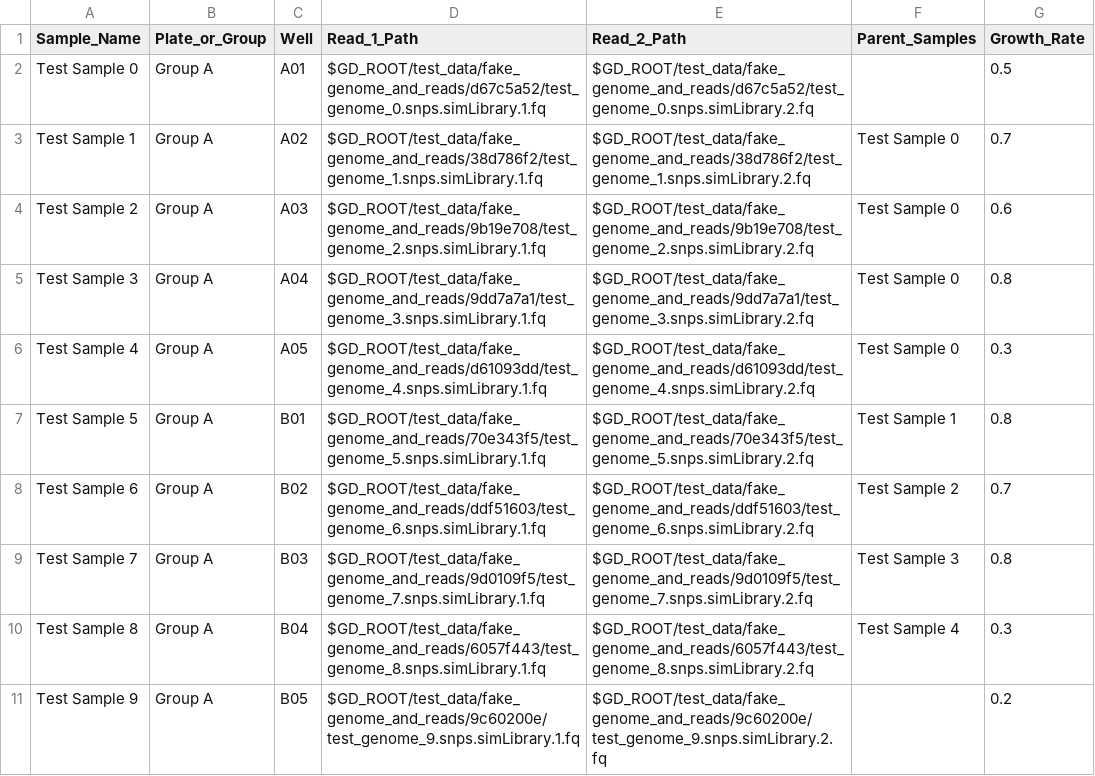
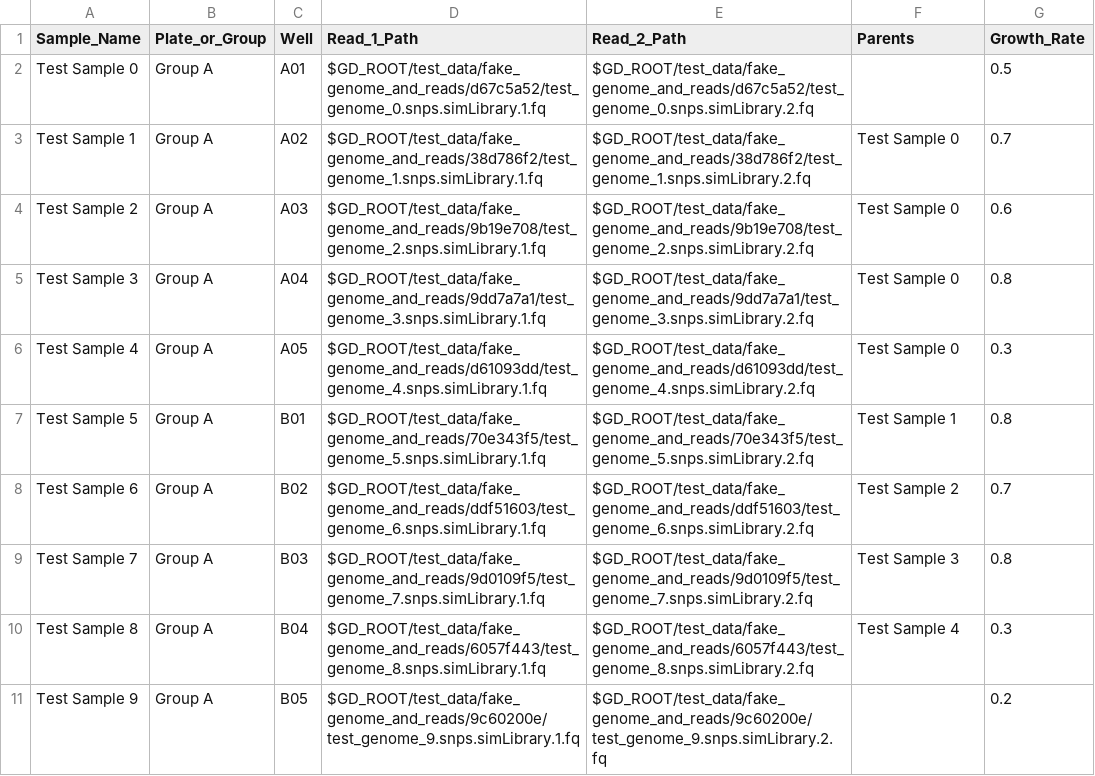
Before and after one commit to churchlab/millstone, a TSV file: genome_designer/test_data/import_util_test_data/sample_list_mac_linebreaks.tsv, drawn as a sheet.

```diff
--- a/genome_designer/test_data/import_util_test_data/sample_list_mac_linebreaks.tsv
+++ b/genome_designer/test_data/import_util_test_data/sample_list_mac_linebreaks.tsv
@@ -1,2 +1,2 @@
-Sample_Name	Plate_or_Group	Well	Read_1_Path	Read_2_Path	Parent_Samples	Growth_Rate
+Sample_Name	Plate_or_Group	Well	Read_1_Path	Read_2_Path	Parents	Growth_Rate
 Test Sample 0	Group A	A01	$GD_ROOT/test_data/fake_genome_and_reads/d67c5a52/test_genome_0.snps.simLibrary.1.fq	$GD_ROOT/test_data/fake_genome_and_reads/d67c5a52/test_genome_0.snps.simLibrary.2.fq		0.5
```
Also changed, not shown: genome_designer/main/templates/sample_list_targets_template.tsv, genome_designer/test_data/import_util_test_data/sample_list_targets_extra_col.tsv, 9 other files.
